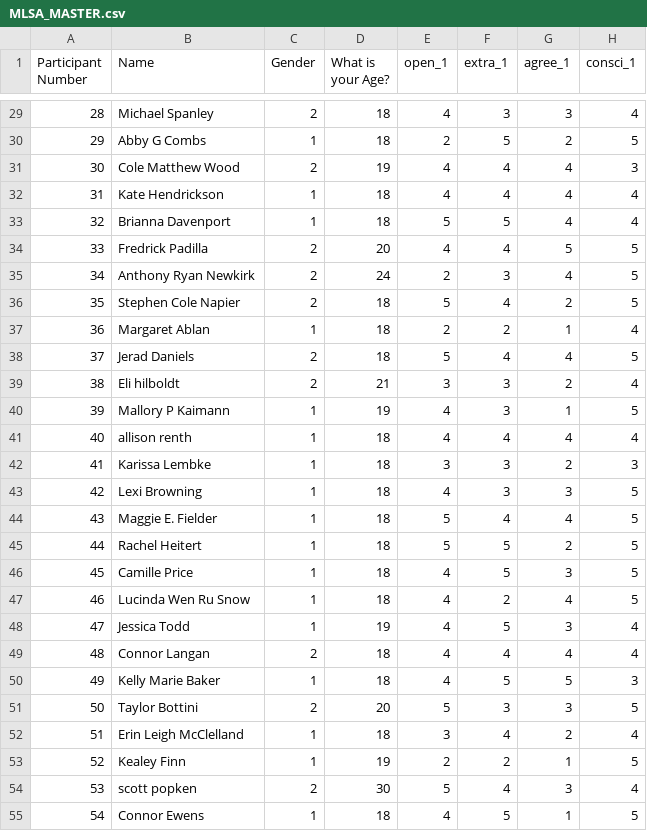
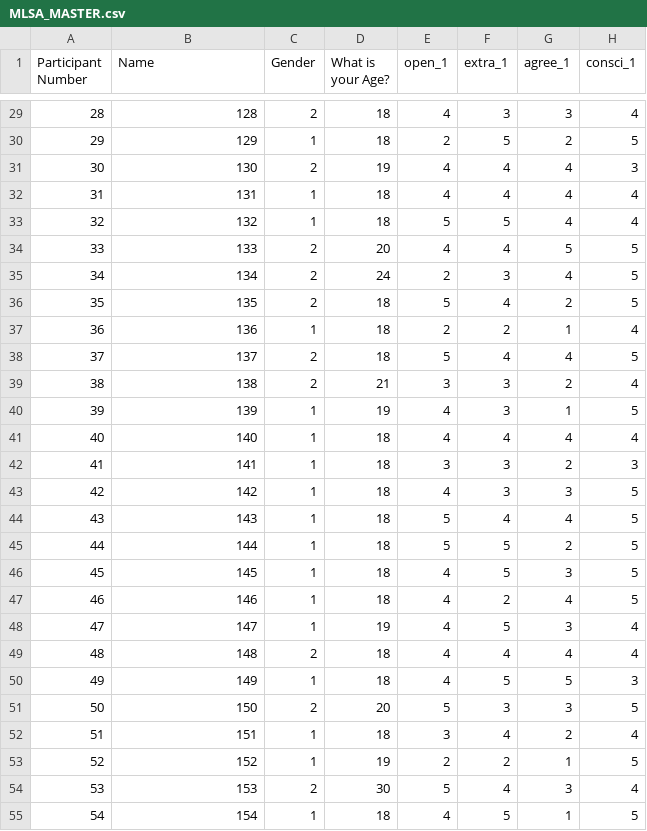
Before and after one commit to doomlab/Caleb, a CSV file: Caleb Distinction/Intermediate Data Sets/MLSA_MASTER.csv, drawn as a sheet; only a part is shown, gaps mark what is left out; the diff covers the shown part only; the diff names each change by its address in the sheet, - before the commit and + after, or states it on an @@ line.

```diff
--- a/Caleb Distinction/Intermediate Data Sets/MLSA_MASTER.csv
+++ b/Caleb Distinction/Intermediate Data Sets/MLSA_MASTER.csv
-B29 (Name): Michael Spanley
+B29 (Name): 128
-B30 (Name): Abby G Combs
+B30 (Name): 129
-B31 (Name): Cole Matthew Wood
+B31 (Name): 130
-B32 (Name): Kate Hendrickson
+B32 (Name): 131
-B33 (Name): Brianna Davenport
+B33 (Name): 132
-B34 (Name): Fredrick Padilla
+B34 (Name): 133
-B35 (Name): Anthony Ryan Newkirk
+B35 (Name): 134
-B36 (Name): Stephen Cole Napier
+B36 (Name): 135
-B37 (Name): Margaret Ablan
+B37 (Name): 136
-B38 (Name): Jerad Daniels
+B38 (Name): 137
-B39 (Name): Eli hilboldt
+B39 (Name): 138
-B40 (Name): Mallory P Kaimann
+B40 (Name): 139
-B41 (Name): allison renth
+B41 (Name): 140
-B42 (Name): Karissa Lembke
+B42 (Name): 141
-B43 (Name): Lexi Browning
+B43 (Name): 142
-B44 (Name): Maggie E. Fielder
+B44 (Name): 143
-B45 (Name): Rachel Heitert
+B45 (Name): 144
-B46 (Name): Camille Price
+B46 (Name): 145
-B47 (Name): Lucinda Wen Ru Snow
+B47 (Name): 146
-B48 (Name): Jessica Todd
+B48 (Name): 147
-B49 (Name): Connor Langan
+B49 (Name): 148
-B50 (Name): Kelly Marie Baker
+B50 (Name): 149
-B51 (Name): Taylor Bottini
+B51 (Name): 150
-B52 (Name): Erin Leigh McClelland
+B52 (Name): 151
-B53 (Name): Kealey Finn
+B53 (Name): 152
-B54 (Name): scott popken
+B54 (Name): 153
-B55 (Name): Connor Ewens
+B55 (Name): 154
```
Also changed, not shown: 78 edited cells elsewhere in this file, Caleb Distinction/Intermediate Data Sets/MLSA Total Personality Band 2.csv, 1 other file.
